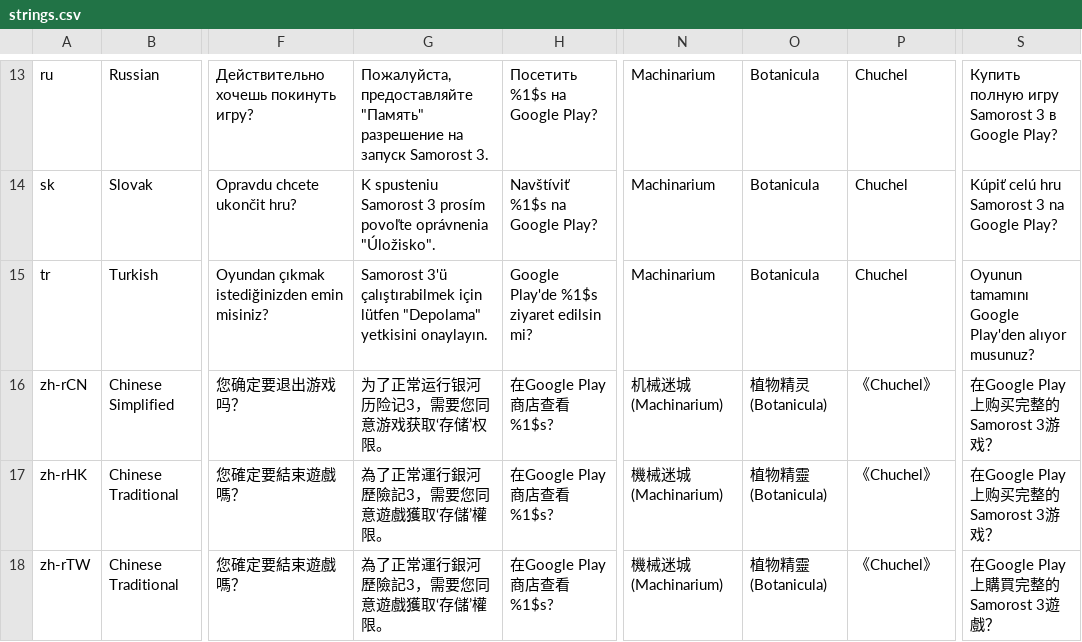
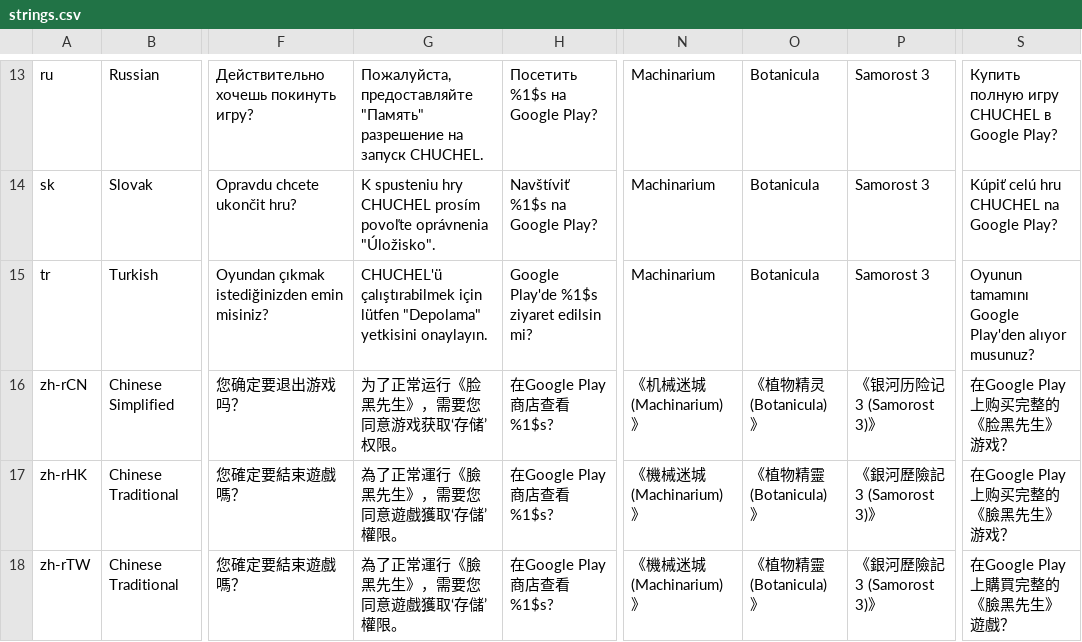
Before and after one commit to Oldes/ANEAndroidCommon, a CSV file: 03-ANEAndroidCommon-ane/strings.csv, drawn as a sheet; only a part is shown, gaps mark what is left out; the diff covers the shown part only; the diff names each change by its address in the sheet, - before the commit and + after, or states it on an @@ line.

Commit message:
Chuchel strings

```diff
--- a/03-ANEAndroidCommon-ane/strings.csv
+++ b/03-ANEAndroidCommon-ane/strings.csv
-G13: …на запуск Samorost 3.
+G13: …на запуск CHUCHEL.
-P13:P15: Chuchel
+P13:P15: Samorost 3
-S13: Купить полную игру Samorost 3 в Google Play?
+S13: Купить полную игру CHUCHEL в Google Play?
-G14: K spusteniu Samorost 3 prosím povoľte…
+G14: K spusteniu hry CHUCHEL prosím povoľte…
-S14: Kúpiť celú hru Samorost 3 na Google Play?
+S14: Kúpiť celú hru CHUCHEL na Google Play?
-G15: Samorost 3'ü çalıştırabilmek için…
+G15: CHUCHEL'ü çalıştırabilmek için…
-G16: 为了正常运行银河历险记3，需要您同意游戏获取‘存储’权限。
+G16: 为了正常运行《脸黑先生》，需要您同意游戏获取‘存储’权限。
-N16: 机械迷城(Machinarium)
+N16: 《机械迷城 (Machinarium)》
-O16: 植物精灵(Botanicula)
+O16: 《植物精灵 (Botanicula)》
-P16: 《Chuchel》
+P16: 《银河历险记3 (Samorost 3)》
-S16: 在Google Play上购买完整的Samorost 3游戏？
+S16: 在Google Play上购买完整的《脸黑先生》游戏？
-G17:G18: 為了正常運行銀河歷險記3，需要您同意遊戲獲取‘存儲’權限。
+G17:G18: 為了正常運行《臉黑先生》，需要您同意遊戲獲取‘存儲’權限。
-N17:N18: 機械迷城(Machinarium)
+N17:N18: 《機械迷城 (Machinarium)》
-O17:O18: 植物精靈(Botanicula)
+O17:O18: 《植物精靈 (Botanicula)》
-P17:P18: 《Chuchel》
+P17:P18: 《銀河歷險記3 (Samorost 3)》
-S17: 在Google Play上购买完整的Samorost 3游戏？
+S17: 在Google Play上购买完整的《臉黑先生》游戏？
-S18: 在Google Play上購買完整的Samorost 3遊戲？
+S18: 在Google Play上購買完整的《臉黑先生》遊戲？
```
Also changed, not shown: 37 edited cells elsewhere in this file, 21 other files.
